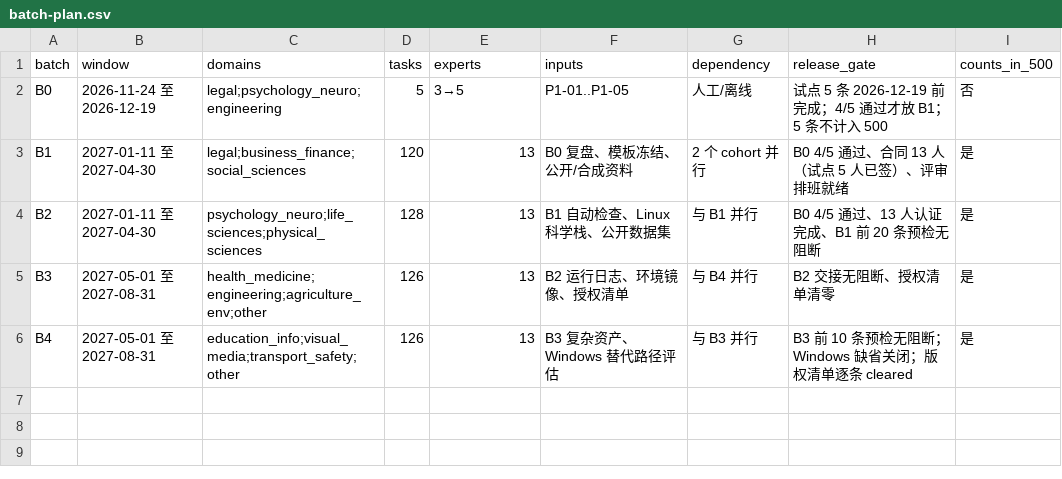
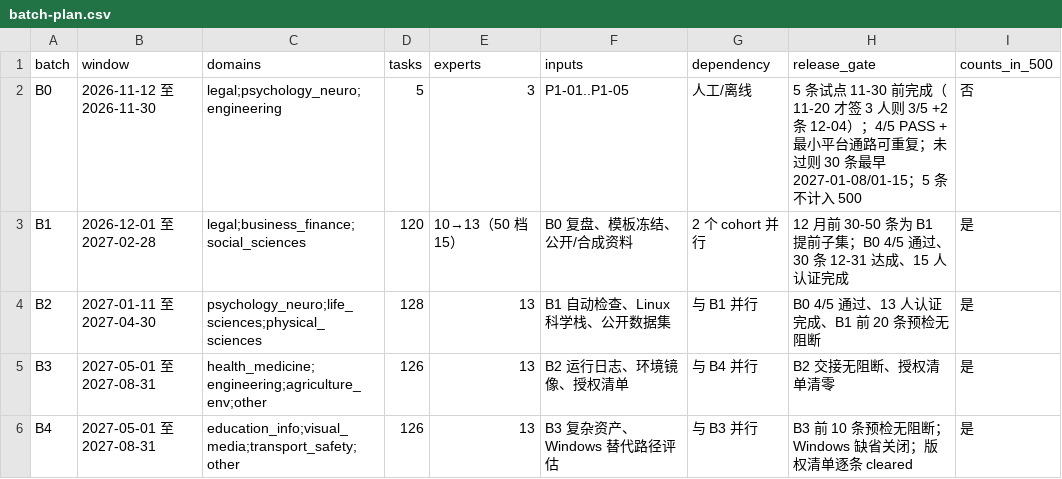
Before and after one commit to Luckydajiupro/ale-500-design, a CSV file: work/expert-supply/data/batch-plan.csv, drawn as a sheet.

Commit message:
plan(expert-supply): v3 18-20h 兼职交付方案

```diff
--- a/work/expert-supply/data/batch-plan.csv
+++ b/work/expert-supply/data/batch-plan.csv
@@ -1,4 +1,4 @@
 batch,window,domains,tasks,experts,inputs,dependency,release_gate,counts_in_500
-B0,2026-11-24 至 2026-12-19,legal;psychology_neuro;engineering,5,3→5,P1-01..P1-05,人工/离线,试点 5 条 2026-12-19 前完成；4/5 通过才放 B1；5 条不计入 500,否
-B1,2027-01-11 至 2027-04-30,legal;business_finance;social_sciences,120,13,B0 复盘、模板冻结、公开/合成资料,2 个 cohort 并行,B0 4/5 通过、合同 13 人（试点 5 人已签）、评审排班就绪,是
+B0,2026-11-12 至 2026-11-30,legal;psychology_neuro;engineering,5,3,P1-01..P1-05,人工/离线,5 条试点 11-30 前完成（11-20 才签 3 人则 3/5 +2 条 12-04）；4/5 PASS + 最小平台通路可重复；未过则 30 条最早 2027-01-08/01-15；5 条不计入 500,否
+B1,2026-12-01 至 2027-02-28,legal;business_finance;social_sciences,120,10→13（50 档 15）,B0 复盘、模板冻结、公开/合成资料,2 个 cohort 并行,12 月前 30-50 条为 B1 提前子集；B0 4/5 通过、30 条 12-31 达成、15 人认证完成,是
 B2,2027-01-11 至 2027-04-30,psychology_neuro;life_sciences;physical_sciences,128,13,B1 自动检查、Linux 科学栈、公开数据集,与 B1 并行,B0 4/5 通过、13 人认证完成、B1 前 20 条预检无阻断,是
```
Also changed, not shown: 6 other files.
